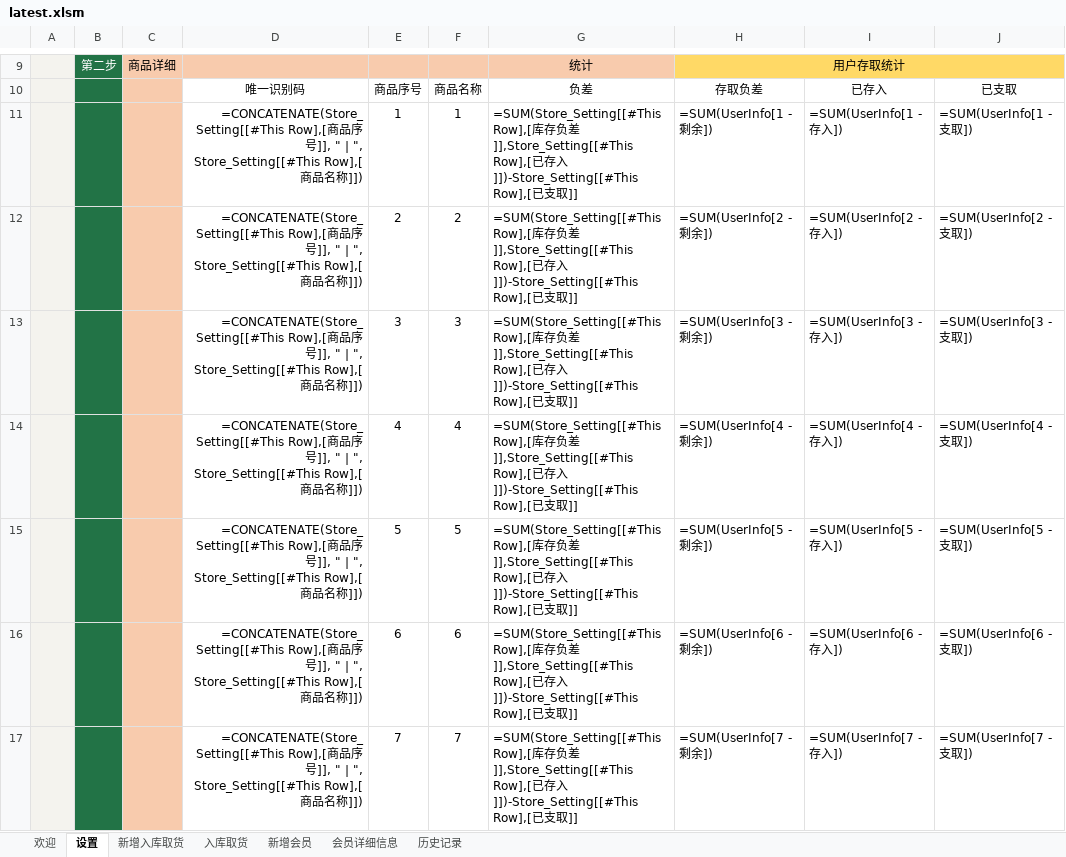
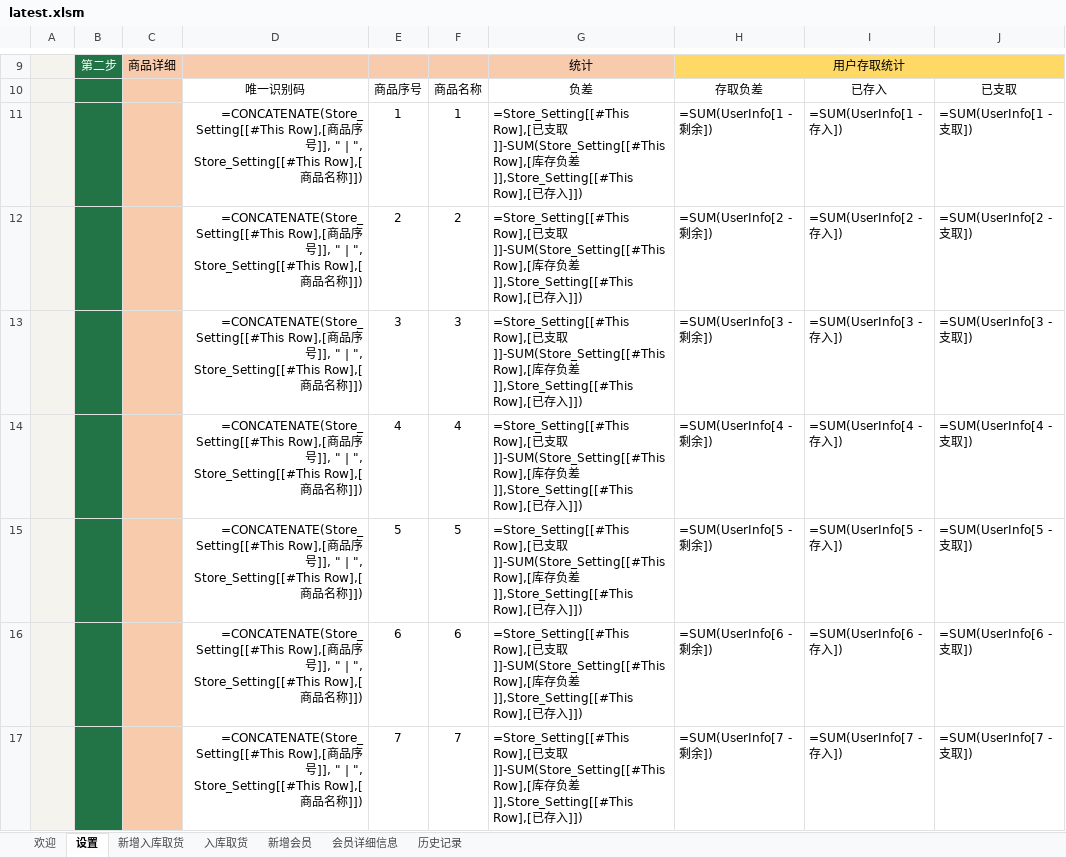
Before and after one commit to ilikeyi/Office, an Excel workbook: Download/Storage/latest.xlsm, sheet 设置, drawn as a sheet; only a part is shown, gaps mark what is left out; values as stored, in another font and other column widths than the file's, no borders; formulas are shown in place of their values; charts and pictures and conditional formats and table styles not drawn; the diff covers the shown part only; the diff names each change by its address in the sheet, - before the commit and + after, or states it on an @@ line.

Commit message:
Add files via upload

```diff
--- a/Download/Storage/latest.xlsm (sheet 设置)
+++ b/Download/Storage/latest.xlsm (sheet 设置)
-G11:G17: =SUM(Store_Setting[[#This Row],[库存负差]],Store_Setting[[#This Row],[已存入]])-Store_Setting[[#This Row],[已支取]]
+G11:G17: =Store_Setting[[#This Row],[已支取]]-SUM(Store_Setting[[#This Row],[库存负差]],Store_Setting[[#This Row],[已存入]])
```
Also changed, not shown: 33 edited cells elsewhere in this sheet.
